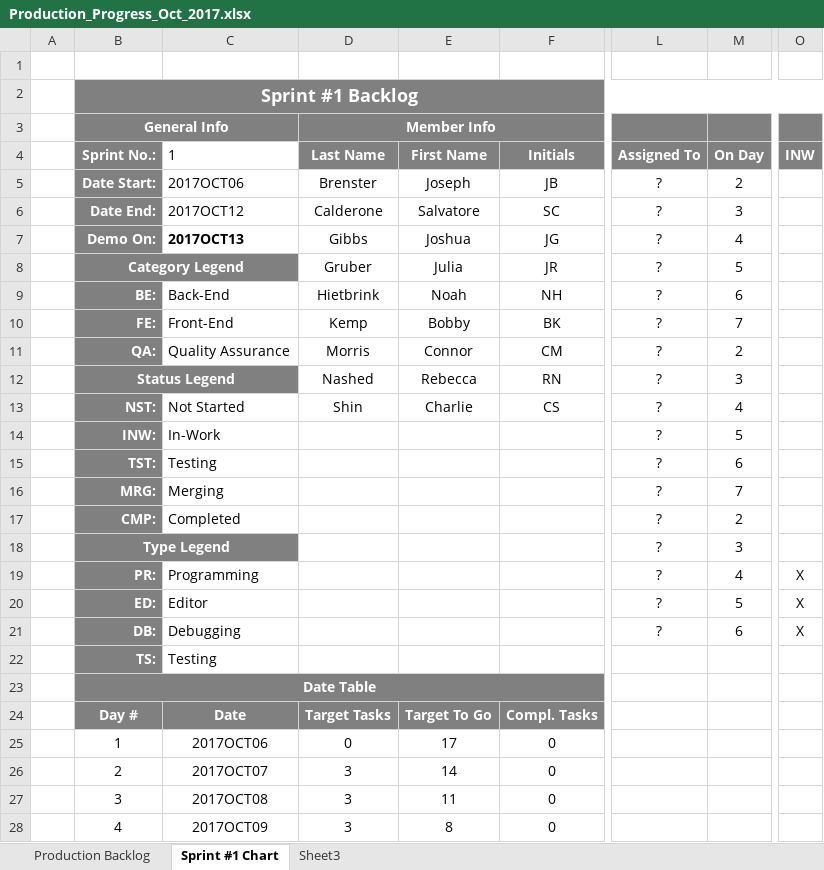
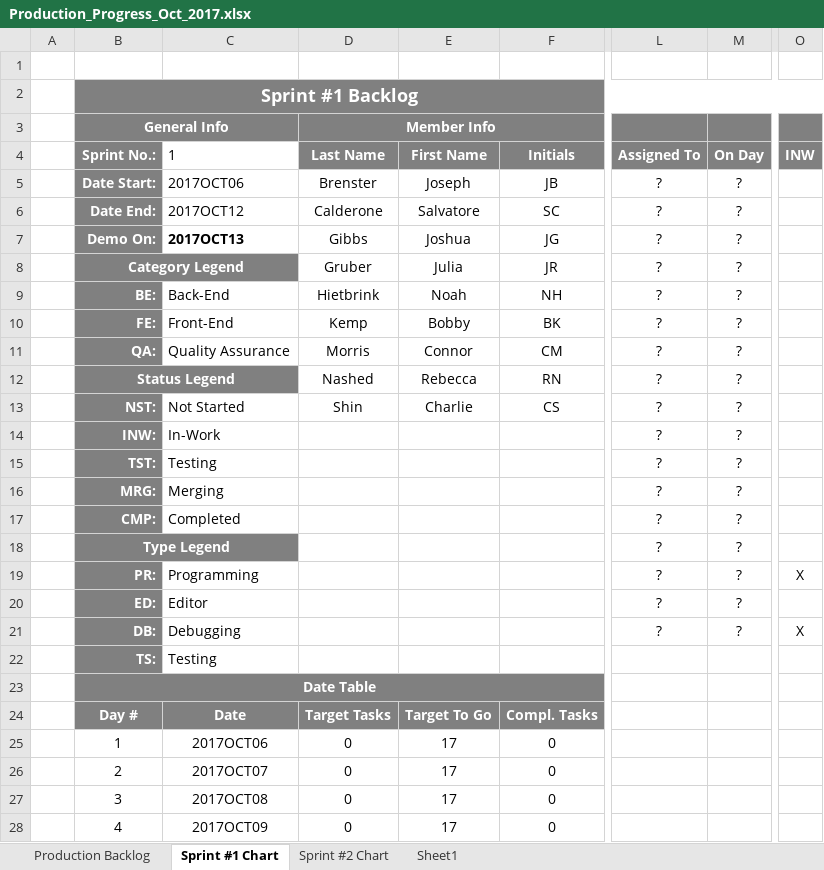
Before and after one commit to bobbykemp/GDC2017Project, an Excel workbook: Management/Production_Progress_Oct_2017.xlsx, sheet Sprint #1 Chart, drawn as a sheet; only a part is shown, gaps mark what is left out; values as stored, in another font and other column widths than the file's, no borders; charts and pictures and conditional formats not drawn; the diff covers the shown part only; the diff names each change by its address in the sheet, - before the commit and + after, or states it on an @@ line.

Commit message:
Adding Sprints

```diff
--- a/Management/Production_Progress_Oct_2017.xlsx (sheet Sprint #1 Chart)
+++ b/Management/Production_Progress_Oct_2017.xlsx (sheet Sprint #1 Chart)
-sheet tab: Sheet3
+sheet tab: Sprint #2 Chart
+sheet tab: Sheet1
-M5 (On Day): 2
+M5 (On Day): ?
-M6 (On Day): 3
+M6 (On Day): ?
-M7 (On Day): 4
+M7 (On Day): ?
-M8 (On Day): 5
+M8 (On Day): ?
-M9 (On Day): 6
+M9 (On Day): ?
-M10 (On Day): 7
+M10 (On Day): ?
-M11 (On Day): 2
+M11 (On Day): ?
-M12 (On Day): 3
+M12 (On Day): ?
-M13 (On Day): 4
+M13 (On Day): ?
-M14 (On Day): 5
+M14 (On Day): ?
-M15 (On Day): 6
+M15 (On Day): ?
-M16 (On Day): 7
+M16 (On Day): ?
-M17 (On Day): 2
+M17 (On Day): ?
-M18 (On Day): 3
+M18 (On Day): ?
-M19 (On Day): 4
+M19 (On Day): ?
-M20 (On Day): 5
+M20 (On Day): ?
-O20 (INW): X
+O20 (INW): (empty)
-M21 (On Day): 6
+M21 (On Day): ?
-D26:D28 (Last Name): 3
+D26:D28 (Last Name): 0
-E26 (First Name): 14
+E26 (First Name): 17
-E27 (First Name): 11
+E27 (First Name): 17
-E28 (First Name): 8
+E28 (First Name): 17
```
Also changed, not shown: 6 edited cells elsewhere in this sheet, sheet Sprint #2 Chart, charts or pictures.
